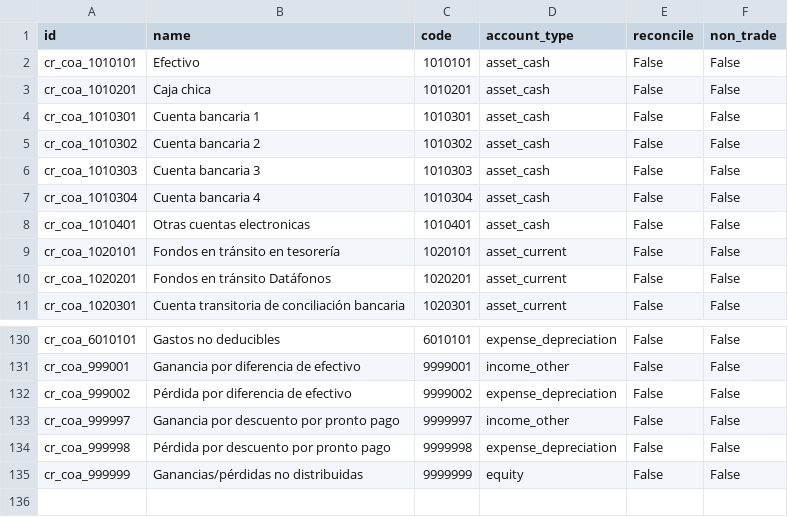
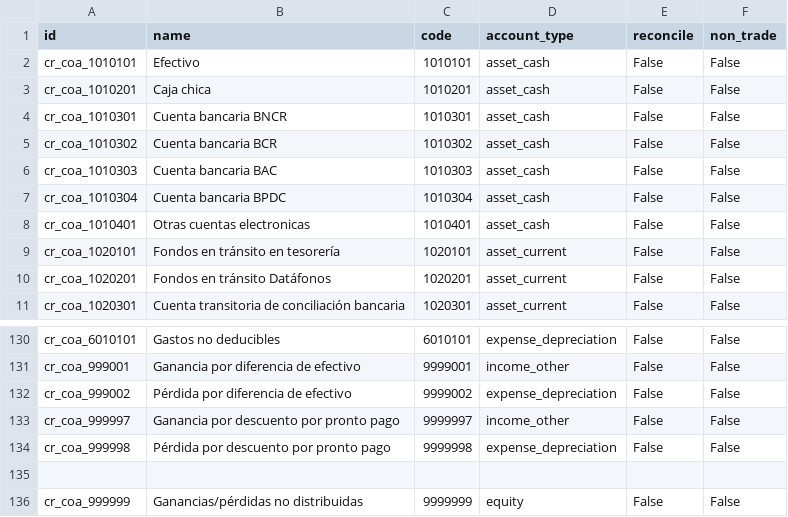
Before and after one commit to rovinlr/COA-cr, a CSV file: l10n_cr_custom_18_v2/data/template/account.account-cr.csv, drawn as a sheet; only a part is shown, gaps mark what is left out.

Commit message:
Update account.account-cr.csv

```diff
--- a/l10n_cr_custom_18_v2/data/template/account.account-cr.csv
+++ b/l10n_cr_custom_18_v2/data/template/account.account-cr.csv
@@ -3,6 +3,6 @@ cr_coa_1010101,Efectivo,1010101,asset_cash,False,False
 cr_coa_1010201,Caja chica,1010201,asset_cash,False,False
-cr_coa_1010301,Cuenta bancaria 1,1010301,asset_cash,False,False
-cr_coa_1010302,Cuenta bancaria 2,1010302,asset_cash,False,False
-cr_coa_1010303,Cuenta bancaria 3,1010303,asset_cash,False,False
-cr_coa_1010304,Cuenta bancaria 4,1010304,asset_cash,False,False
+cr_coa_1010301,Cuenta bancaria BNCR,1010301,asset_cash,False,False
+cr_coa_1010302,Cuenta bancaria BCR,1010302,asset_cash,False,False
+cr_coa_1010303,Cuenta bancaria BAC,1010303,asset_cash,False,False
+cr_coa_1010304,Cuenta bancaria BPDC,1010304,asset_cash,False,False
 cr_coa_1010401,Otras cuentas electronicas,1010401,asset_cash,False,False
@@ -134,2 +134,3 @@ cr_coa_999997,Ganancia por descuento por pronto pago,9999997,income_other,False,
 cr_coa_999998,Pérdida por descuento por pronto pago,9999998,expense_depreciation,False,False
+
 cr_coa_999999,Ganancias/pérdidas no distribuidas,9999999,equity,False,False
```
